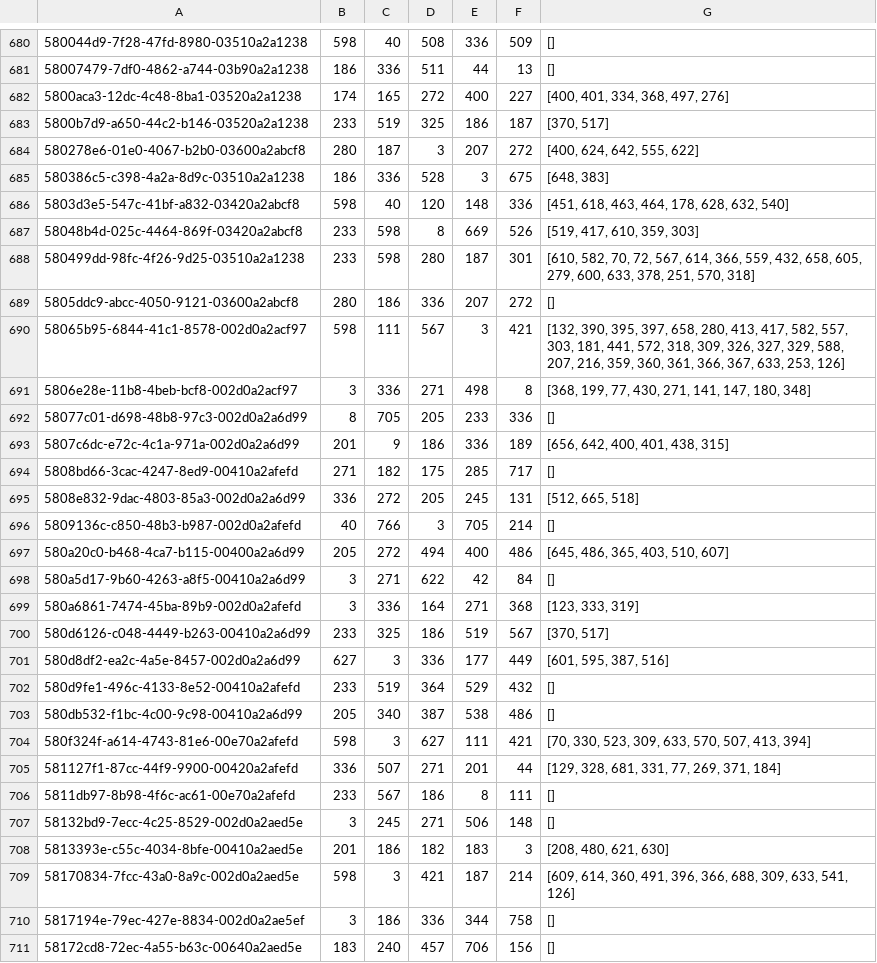
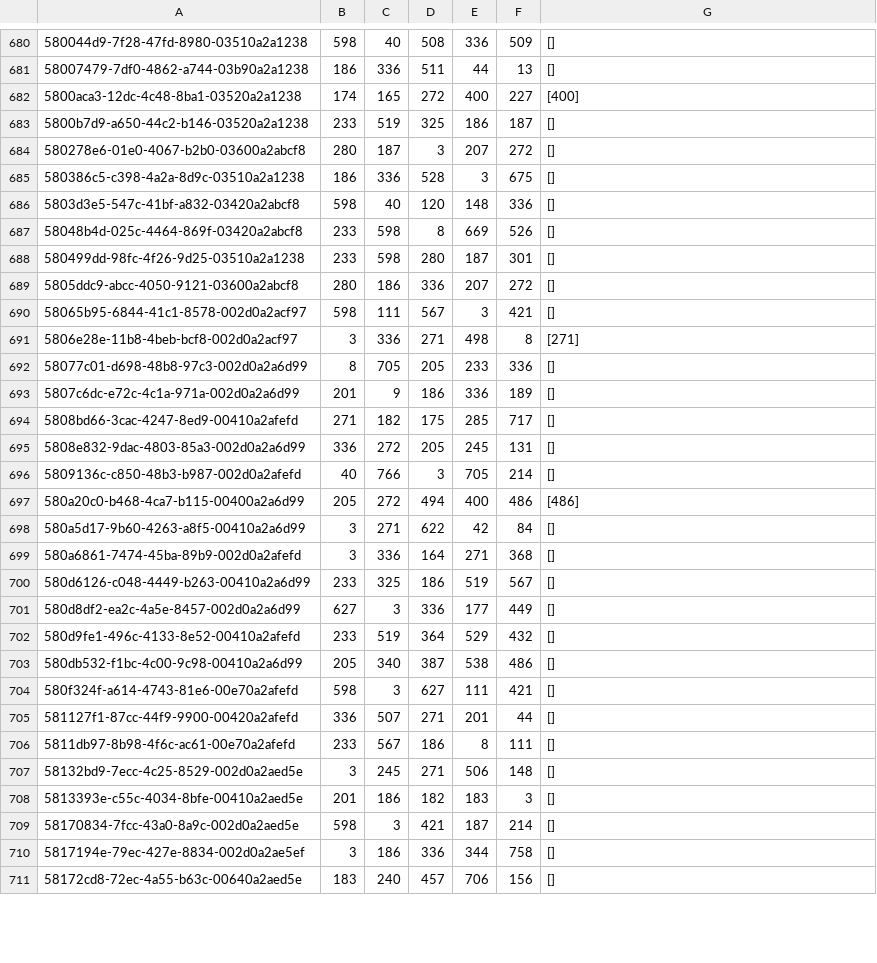
Before and after one commit to JackHannnnnn/MSIM_capstone, a CSV file: User_Based_CF.csv, drawn as a sheet; only a part is shown, gaps mark what is left out; the diff covers the shown part only; the diff names each change by its address in the sheet, - before the commit and + after, or states it on an @@ line.

Commit message:
change the emailed column to only show the intersected items

```diff
--- a/User_Based_CF.csv
+++ b/User_Based_CF.csv
-G682: [400, 401, 334, 368, 497, 276]
+G682: [400]
-G683: [370, 517]
+G683: []
-G684: [400, 624, 642, 555, 622]
+G684: []
-G685: [648, 383]
+G685: []
-G686: [451, 618, 463, 464, 178, 628, 632, 540]
+G686: []
-G687: [519, 417, 610, 359, 303]
+G687: []
-G688: [610, 582, 70, 72, 567, 614, 366, 559, 432, 658, 605, 279, 600, 633, 378, 251, 570, 318]
+G688: []
-G690: [132, 390, 395, 397, 658, 280, 413, 417, 582, 557, 303, 181, 441, 572, 318, 309, 326, 327, 329, 588, 207, 216, 359, 360, 361, 366, 367, 633, 253, 126]
+G690: []
-G691: [368, 199, 77, 430, 271, 141, 147, 180, 348]
+G691: [271]
-G693: [656, 642, 400, 401, 438, 315]
+G693: []
-G695: [512, 665, 518]
+G695: []
-G697: [645, 486, 365, 403, 510, 607]
+G697: [486]
-G699: [123, 333, 319]
+G699: []
-G700: [370, 517]
+G700: []
-G701: [601, 595, 387, 516]
+G701: []
-G704: [70, 330, 523, 309, 633, 570, 507, 413, 394]
+G704: []
-G705: [129, 328, 681, 331, 77, 269, 371, 184]
+G705: []
-G708: [208, 480, 621, 630]
+G708: []
-G709: [609, 614, 360, 491, 396, 366, 688, 309, 633, 541, 126]
+G709: []
```
Also changed, not shown: 89 edited cells elsewhere in this file.
